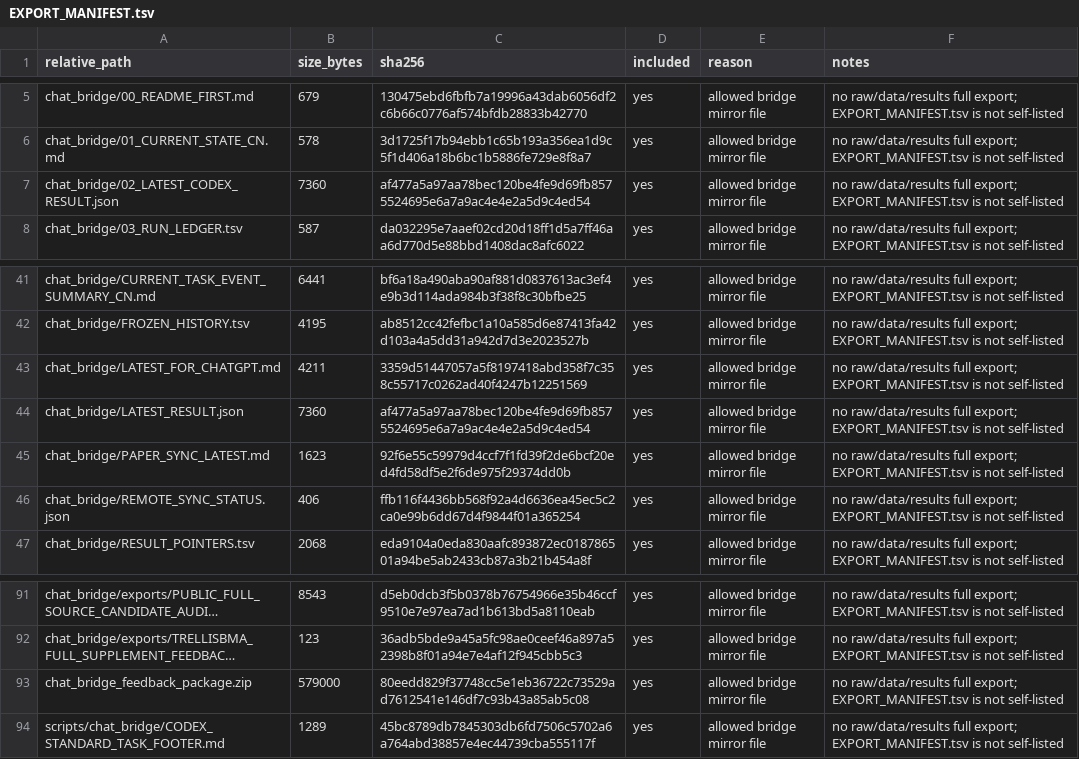
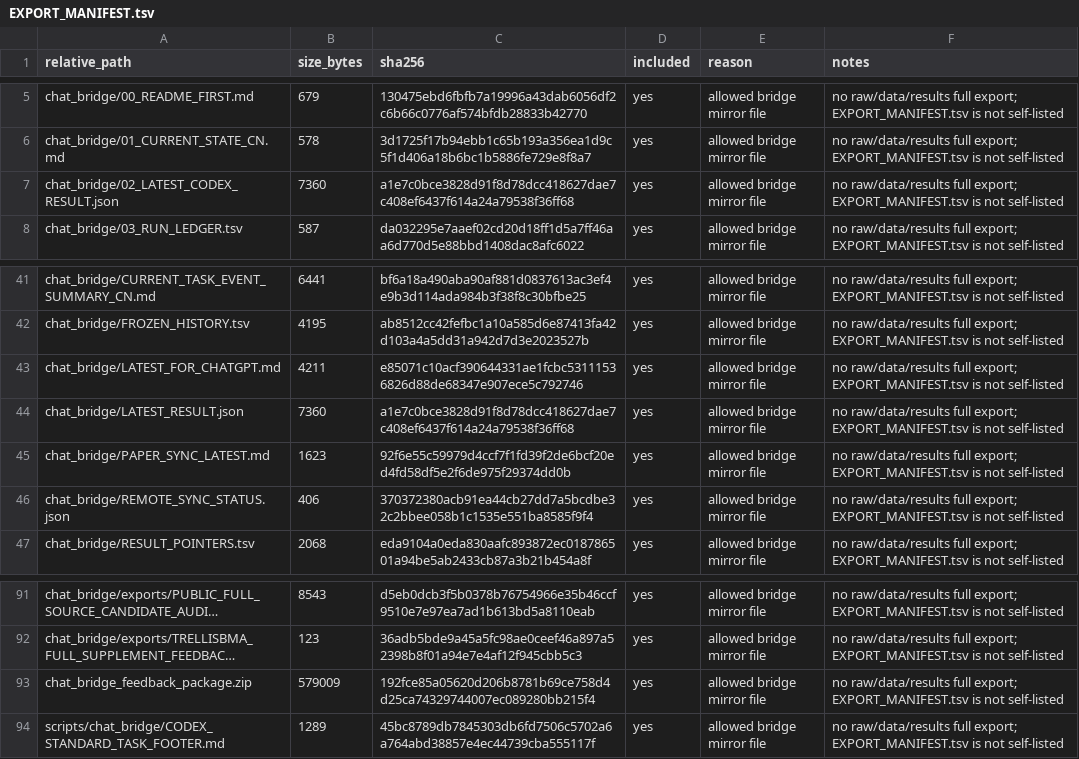
Before and after one commit to Jarvis5272/caor-chat-bridge, a TSV file: EXPORT_MANIFEST.tsv, drawn as a sheet; only a part is shown, gaps mark what is left out; long unchanged cells end in …; the diff names each change by its address in the sheet, - before the commit and + after, or states it on an @@ line.

```diff
--- a/EXPORT_MANIFEST.tsv
+++ b/EXPORT_MANIFEST.tsv
-C7 (sha256): af477a5a97aa78bec120be4fe9d69fb8575524695e6a7a9ac4e4e2a5d9c4ed54
+C7 (sha256): a1e7c0bce3828d91f8d78dcc418627dae7c408ef6437f614a24a79538f36ff68
-C43 (sha256): 3359d51447057a5f8197418abd358f7c358c55717c0262ad40f4247b12251569
+C43 (sha256): e85071c10acf390644331ae1fcbc53111536826d88de68347e907ece5c792746
-C44 (sha256): af477a5a97aa78bec120be4fe9d69fb8575524695e6a7a9ac4e4e2a5d9c4ed54
+C44 (sha256): a1e7c0bce3828d91f8d78dcc418627dae7c408ef6437f614a24a79538f36ff68
-C46 (sha256): ffb116f4436bb568f92a4d6636ea45ec5c2ca0e99b6dd67d4f9844f01a365254
+C46 (sha256): 370372380acb91ea44cb27dd7a5bcdbe32c2bbee058b1c1535e551ba8585f9f4
-B93 (size_bytes): 579000
+B93 (size_bytes): 579009
-C93 (sha256): 80eedd829f37748cc5e1eb36722c73529ad7612541e146df7c93b43a85ab5c08
+C93 (sha256): 192fce85a05620d206b8781b69ce758d4d25ca74329744007ec089280bb215f4
```
Also changed, not shown: 5 other files.
